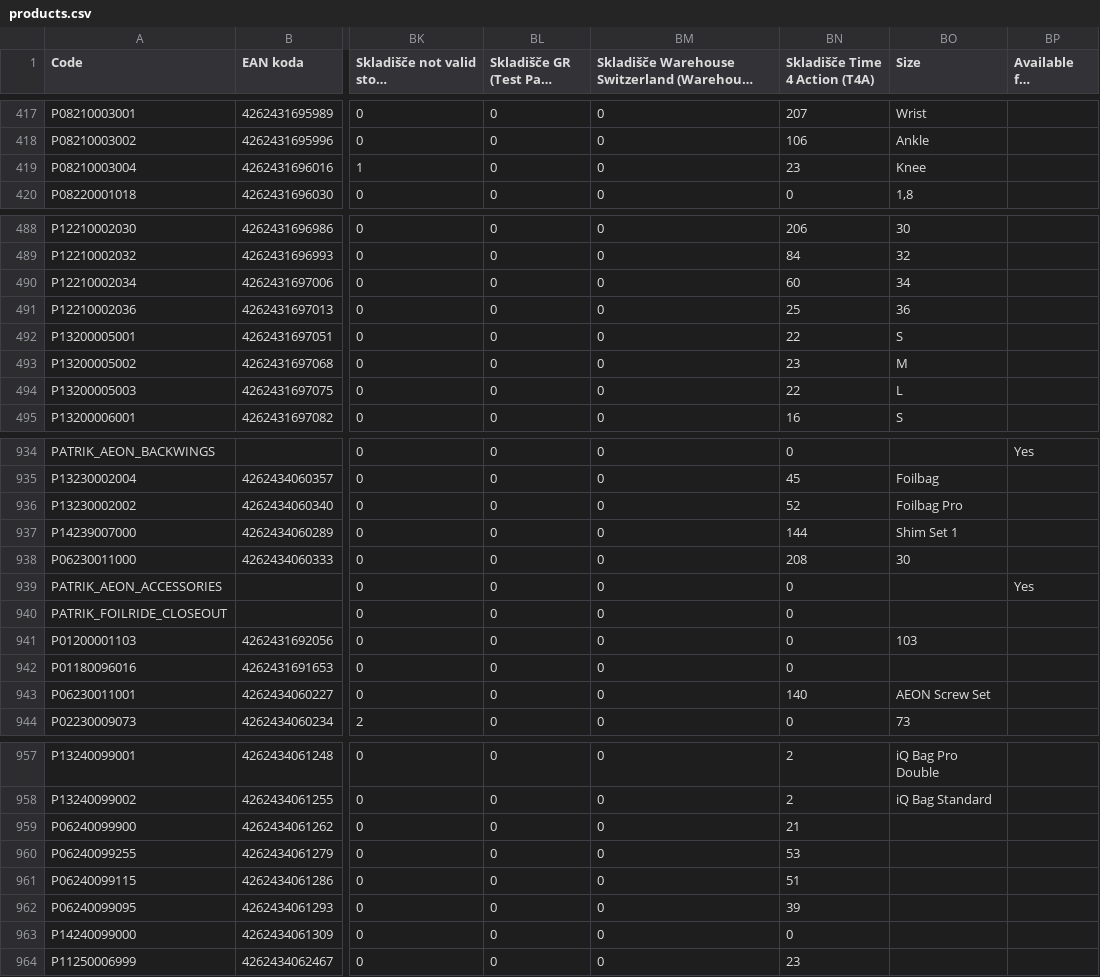
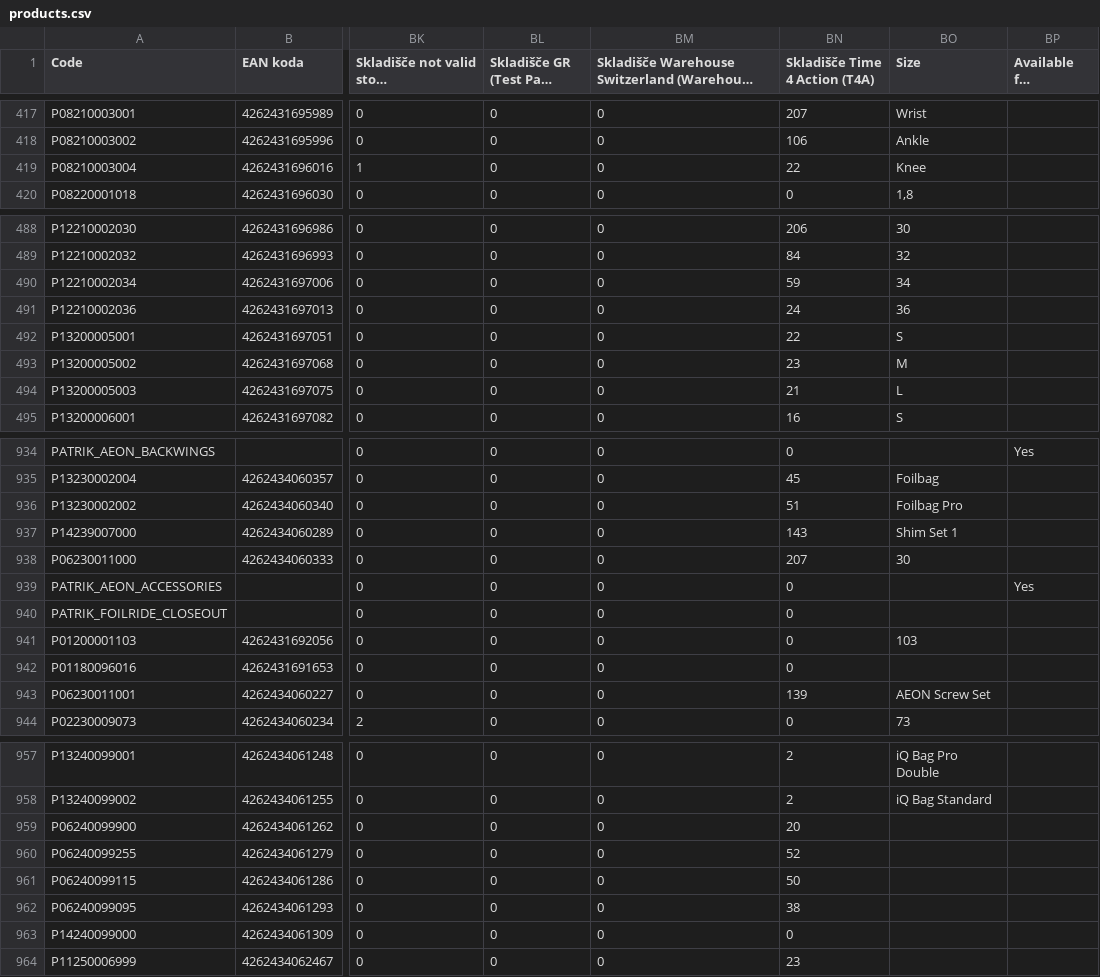
Before and after one commit to etiam-si/patrik-products-automation, a CSV file: data/pnv/products.csv, drawn as a sheet; only a part is shown, gaps mark what is left out; long unchanged cells end in …; the diff covers the shown part only; the diff names each change by its address in the sheet, - before the commit and + after, or states it on an @@ line.

```diff
--- a/data/pnv/products.csv
+++ b/data/pnv/products.csv
-BN419 (Skladišče Time 4 Action (T4A)): 23
+BN419 (Skladišče Time 4 Action (T4A)): 22
-BN490 (Skladišče Time 4 Action (T4A)): 60
+BN490 (Skladišče Time 4 Action (T4A)): 59
-BN491 (Skladišče Time 4 Action (T4A)): 25
+BN491 (Skladišče Time 4 Action (T4A)): 24
-BN494 (Skladišče Time 4 Action (T4A)): 22
+BN494 (Skladišče Time 4 Action (T4A)): 21
-BN936 (Skladišče Time 4 Action (T4A)): 52
+BN936 (Skladišče Time 4 Action (T4A)): 51
-BN937 (Skladišče Time 4 Action (T4A)): 144
+BN937 (Skladišče Time 4 Action (T4A)): 143
-BN938 (Skladišče Time 4 Action (T4A)): 208
+BN938 (Skladišče Time 4 Action (T4A)): 207
-BN943 (Skladišče Time 4 Action (T4A)): 140
+BN943 (Skladišče Time 4 Action (T4A)): 139
-BN959 (Skladišče Time 4 Action (T4A)): 21
+BN959 (Skladišče Time 4 Action (T4A)): 20
-BN960 (Skladišče Time 4 Action (T4A)): 53
+BN960 (Skladišče Time 4 Action (T4A)): 52
-BN961 (Skladišče Time 4 Action (T4A)): 51
+BN961 (Skladišče Time 4 Action (T4A)): 50
-BN962 (Skladišče Time 4 Action (T4A)): 39
+BN962 (Skladišče Time 4 Action (T4A)): 38
```
Also changed, not shown: 17 edited cells elsewhere in this file, 6 other files.
